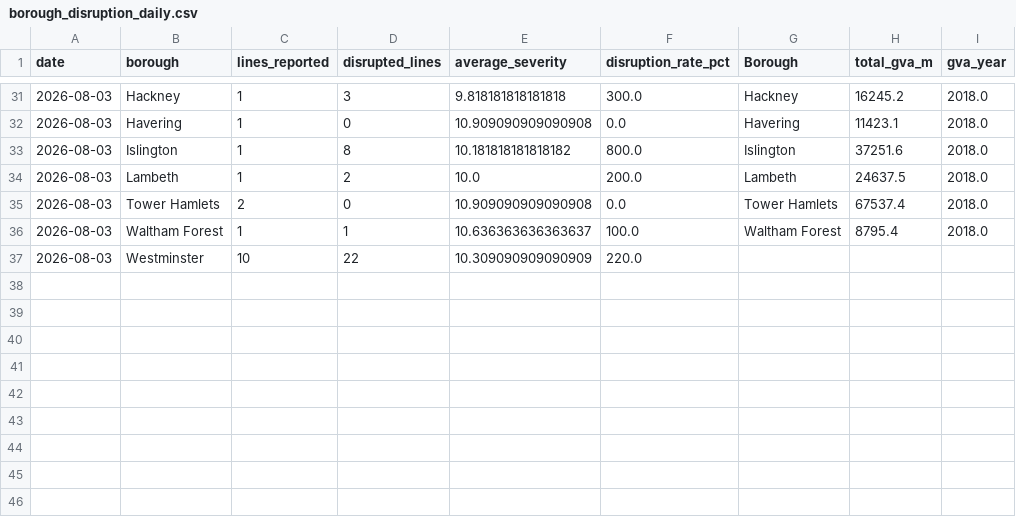
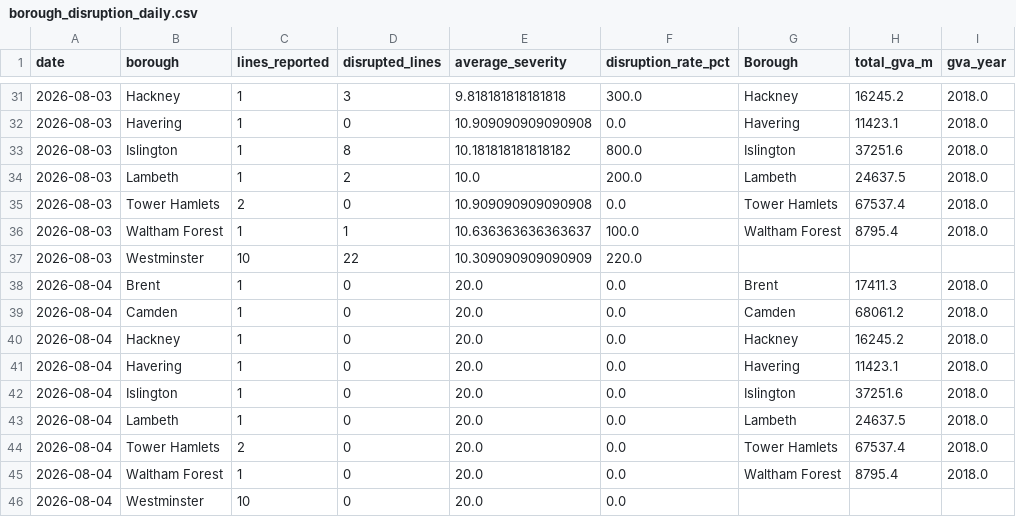
Before and after one commit to Aashleshaj/London_Transport_Reliability_and_Economic_Impact, a CSV file: data/borough_disruption_daily.csv, drawn as a sheet; only a part is shown, gaps mark what is left out; the diff names each change by its address in the sheet, - before the commit and + after, or states it on an @@ line.

```diff
--- a/data/borough_disruption_daily.csv
+++ b/data/borough_disruption_daily.csv
+row 38: 2026-08-04 | Brent | 1 | 0 | 20.0 | 0.0 | Brent | 17411.3 | 2018.0
+row 39: 2026-08-04 | Camden | 1 | 0 | 20.0 | 0.0 | Camden | 68061.2 | 2018.0
+row 40: 2026-08-04 | Hackney | 1 | 0 | 20.0 | 0.0 | Hackney | 16245.2 | 2018.0
+row 41: 2026-08-04 | Havering | 1 | 0 | 20.0 | 0.0 | Havering | 11423.1 | 2018.0
+row 42: 2026-08-04 | Islington | 1 | 0 | 20.0 | 0.0 | Islington | 37251.6 | 2018.0
+row 43: 2026-08-04 | Lambeth | 1 | 0 | 20.0 | 0.0 | Lambeth | 24637.5 | 2018.0
+row 44: 2026-08-04 | Tower Hamlets | 2 | 0 | 20.0 | 0.0 | Tower Hamlets | 67537.4 | 2018.0
+row 45: 2026-08-04 | Waltham Forest | 1 | 0 | 20.0 | 0.0 | Waltham Forest | 8795.4 | 2018.0
+row 46: 2026-08-04 | Westminster | 10 | 0 | 20.0 | 0.0
```
Also changed, not shown: data/all_lines_combined.csv, data/all_lines_history_enriched.csv, 9 other files.
